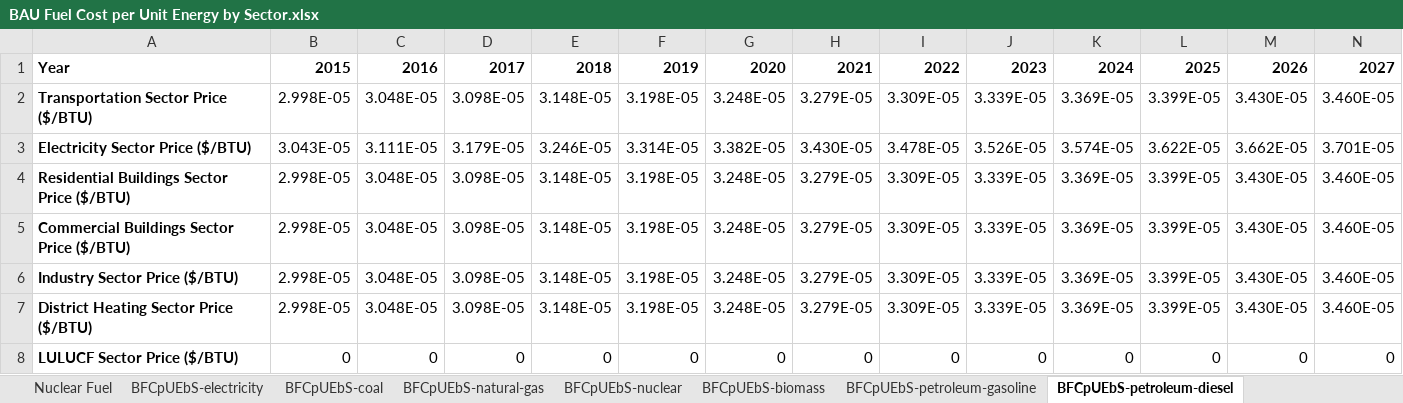
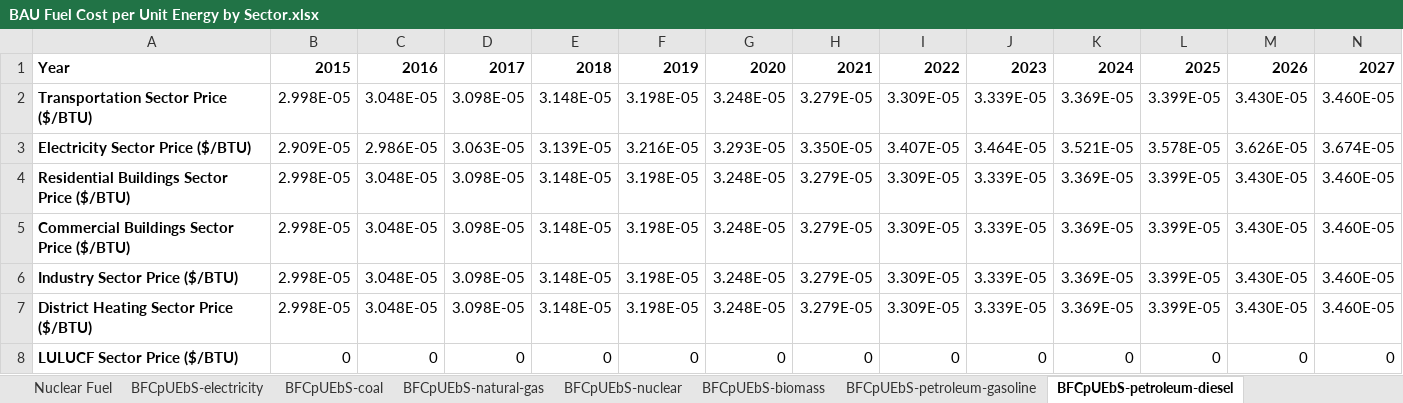
Before and after one commit to EnergyInnovation/eps-poland, an Excel workbook: InputData/fuels/BFCpUEbS/BAU Fuel Cost per Unit Energy by Sector.xlsx, sheet BFCpUEbS-petroleum-diesel, drawn as a sheet; only a part is shown; values as stored, in another font and other column widths than the file's, no borders; the diff covers the shown part only; the diff names each change by its address in the sheet, - before the commit and + after, or states it on an @@ line.

```diff
--- a/InputData/fuels/BFCpUEbS/BAU Fuel Cost per Unit Energy by Sector.xlsx (sheet BFCpUEbS-petroleum-diesel)
+++ b/InputData/fuels/BFCpUEbS/BAU Fuel Cost per Unit Energy by Sector.xlsx (sheet BFCpUEbS-petroleum-diesel)
-B3: 3.043E-05
+B3: 2.909E-05
-C3: 3.111E-05
+C3: 2.986E-05
-D3: 3.179E-05
+D3: 3.063E-05
-E3: 3.246E-05
+E3: 3.139E-05
-F3: 3.314E-05
+F3: 3.216E-05
-G3: 3.382E-05
+G3: 3.293E-05
-H3: 3.430E-05
+H3: 3.350E-05
-I3: 3.478E-05
+I3: 3.407E-05
-J3: 3.526E-05
+J3: 3.464E-05
-K3: 3.574E-05
+K3: 3.521E-05
-L3: 3.622E-05
+L3: 3.578E-05
-M3: 3.662E-05
+M3: 3.626E-05
-N3: 3.701E-05
+N3: 3.674E-05
```
Also changed, not shown: 22 edited cells elsewhere in this sheet, sheet ETS Tax, sheet BFCpUEbS-coal, sheet BFCpUEbS-natural-gas, charts or pictures, InputData/indst/BIFUbC/BAU Industrial Fuel Use before CCS.xlsx, InputData/indst/BPEiC/BAU Process Emis in CO2e.xlsx, 16 other files.
